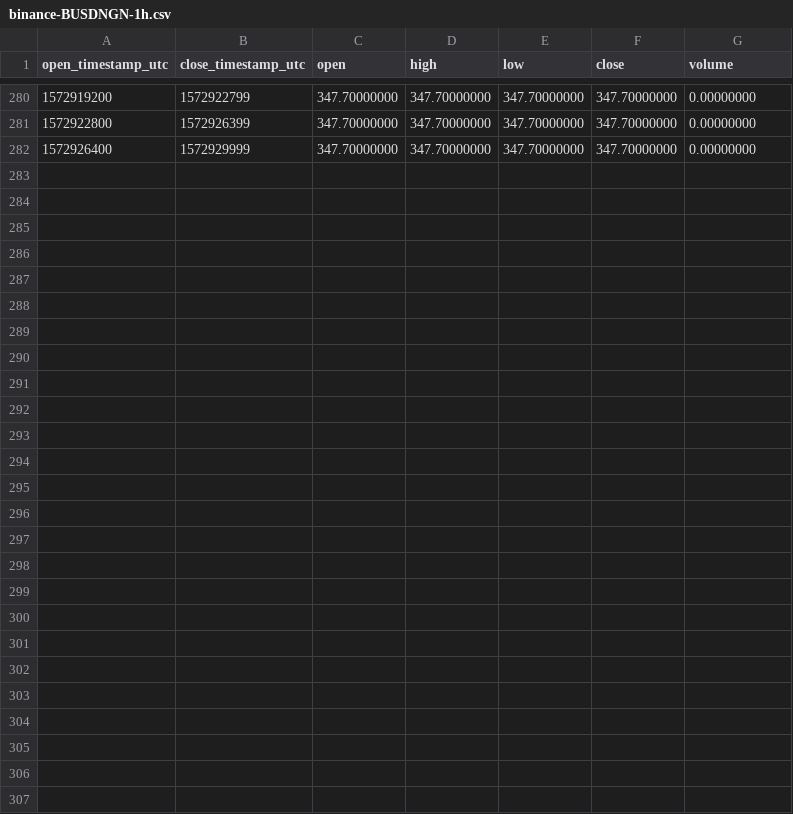
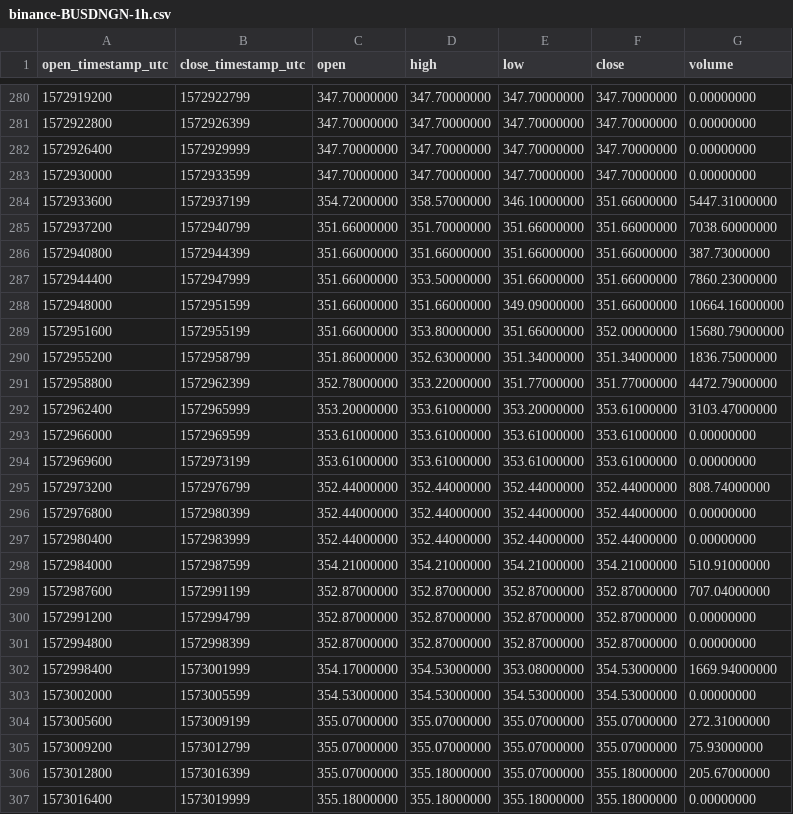
Before and after one commit to cryptobigbro/binance-BUSDNGN, a CSV file: binance-BUSDNGN-1h.csv, drawn as a sheet; only a part is shown, gaps mark what is left out; the diff names each change by its address in the sheet, - before the commit and + after, or states it on an @@ line.

Commit message:
Update OHLCV data.

```diff
--- a/binance-BUSDNGN-1h.csv
+++ b/binance-BUSDNGN-1h.csv
+row 283: 1572930000 | 1572933599 | 347.70000000 | 347.70000000 | 347.70000000 | 347.70000000 | 0.00000000
+row 284: 1572933600 | 1572937199 | 354.72000000 | 358.57000000 | 346.10000000 | 351.66000000 | 5447.31000000
+row 285: 1572937200 | 1572940799 | 351.66000000 | 351.70000000 | 351.66000000 | 351.66000000 | 7038.60000000
+row 286: 1572940800 | 1572944399 | 351.66000000 | 351.66000000 | 351.66000000 | 351.66000000 | 387.73000000
+row 287: 1572944400 | 1572947999 | 351.66000000 | 353.50000000 | 351.66000000 | 351.66000000 | 7860.23000000
+row 288: 1572948000 | 1572951599 | 351.66000000 | 351.66000000 | 349.09000000 | 351.66000000 | 10664.16000000
+row 289: 1572951600 | 1572955199 | 351.66000000 | 353.80000000 | 351.66000000 | 352.00000000 | 15680.79000000
+row 290: 1572955200 | 1572958799 | 351.86000000 | 352.63000000 | 351.34000000 | 351.34000000 | 1836.75000000
+row 291: 1572958800 | 1572962399 | 352.78000000 | 353.22000000 | 351.77000000 | 351.77000000 | 4472.79000000
+row 292: 1572962400 | 1572965999 | 353.20000000 | 353.61000000 | 353.20000000 | 353.61000000 | 3103.47000000
+row 293: 1572966000 | 1572969599 | 353.61000000 | 353.61000000 | 353.61000000 | 353.61000000 | 0.00000000
+row 294: 1572969600 | 1572973199 | 353.61000000 | 353.61000000 | 353.61000000 | 353.61000000 | 0.00000000
+row 295: 1572973200 | 1572976799 | 352.44000000 | 352.44000000 | 352.44000000 | 352.44000000 | 808.74000000
+row 296: 1572976800 | 1572980399 | 352.44000000 | 352.44000000 | 352.44000000 | 352.44000000 | 0.00000000
+row 297: 1572980400 | 1572983999 | 352.44000000 | 352.44000000 | 352.44000000 | 352.44000000 | 0.00000000
+row 298: 1572984000 | 1572987599 | 354.21000000 | 354.21000000 | 354.21000000 | 354.21000000 | 510.91000000
+row 299: 1572987600 | 1572991199 | 352.87000000 | 352.87000000 | 352.87000000 | 352.87000000 | 707.04000000
+row 300: 1572991200 | 1572994799 | 352.87000000 | 352.87000000 | 352.87000000 | 352.87000000 | 0.00000000
+row 301: 1572994800 | 1572998399 | 352.87000000 | 352.87000000 | 352.87000000 | 352.87000000 | 0.00000000
+row 302: 1572998400 | 1573001999 | 354.17000000 | 354.53000000 | 353.08000000 | 354.53000000 | 1669.94000000
+row 303: 1573002000 | 1573005599 | 354.53000000 | 354.53000000 | 354.53000000 | 354.53000000 | 0.00000000
+row 304: 1573005600 | 1573009199 | 355.07000000 | 355.07000000 | 355.07000000 | 355.07000000 | 272.31000000
+row 305: 1573009200 | 1573012799 | 355.07000000 | 355.07000000 | 355.07000000 | 355.07000000 | 75.93000000
+row 306: 1573012800 | 1573016399 | 355.07000000 | 355.18000000 | 355.07000000 | 355.18000000 | 205.67000000
+row 307: 1573016400 | 1573019999 | 355.18000000 | 355.18000000 | 355.18000000 | 355.18000000 | 0.00000000
```
Also changed, not shown: binance-BUSDNGN-1d.csv, 1 other file.
